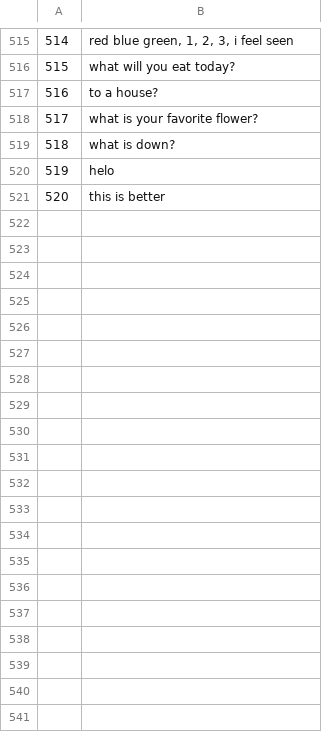
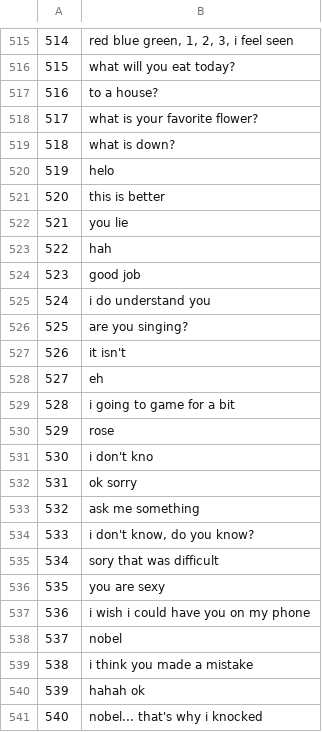
Before and after one commit to Vespertine13/chatbot, a CSV file: data/chatbot_phrases.csv, drawn as a sheet; only a part is shown, gaps mark what is left out; the diff covers the shown part only.

```diff
--- a/data/chatbot_phrases.csv
+++ b/data/chatbot_phrases.csv
@@ -521 +521,21 @@
 "520","this is better"
+"521","you lie"
+"522","hah"
+"523","good job"
+"524","i do understand you"
+"525","are you singing?"
+"526","it isn't"
+"527","eh"
+"528","i going to game for a bit"
+"529","rose"
+"530","i don't kno"
+"531","ok sorry"
+"532","ask me something"
+"533","i don't know, do you know?"
+"534","sory that was difficult"
+"535","you are sexy"
+"536","i wish i could have you on my phone"
+"537","nobel"
+"538","i think you made a mistake"
+"539","hahah ok"
+"540","nobel... that's why i knocked"
```
Also changed, not shown: 25 added rows elsewhere in this file, 3 other files.
